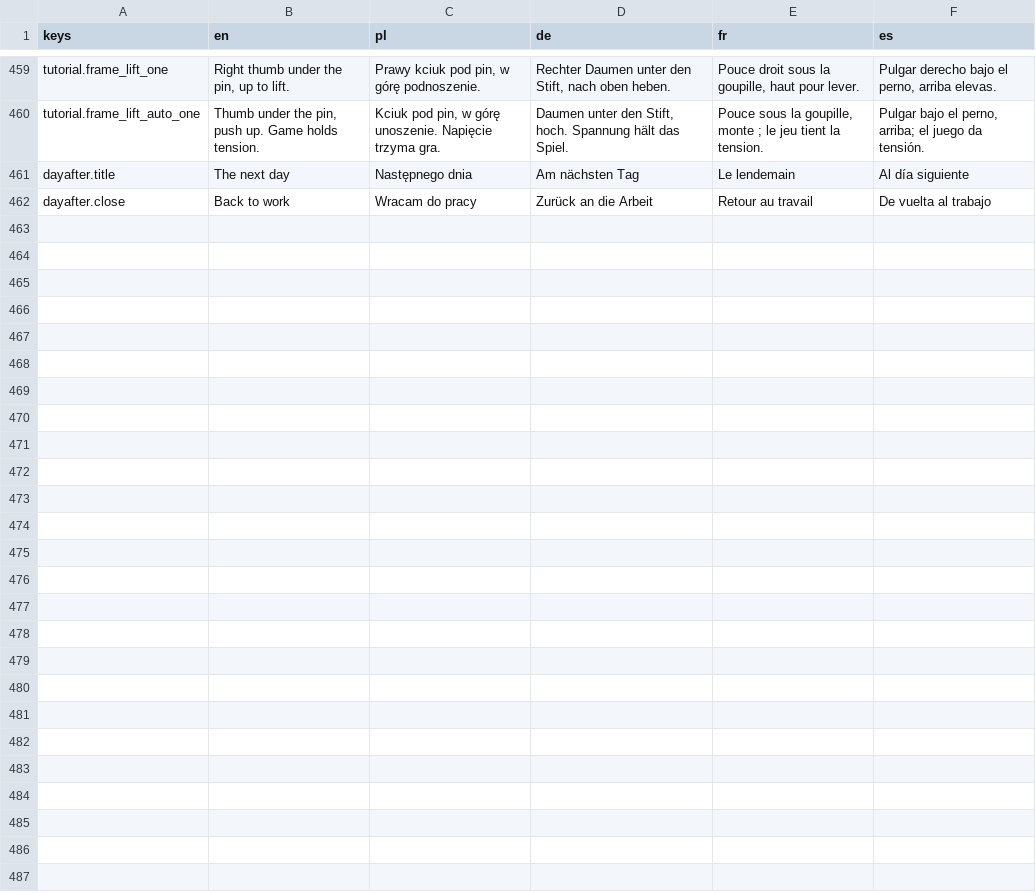
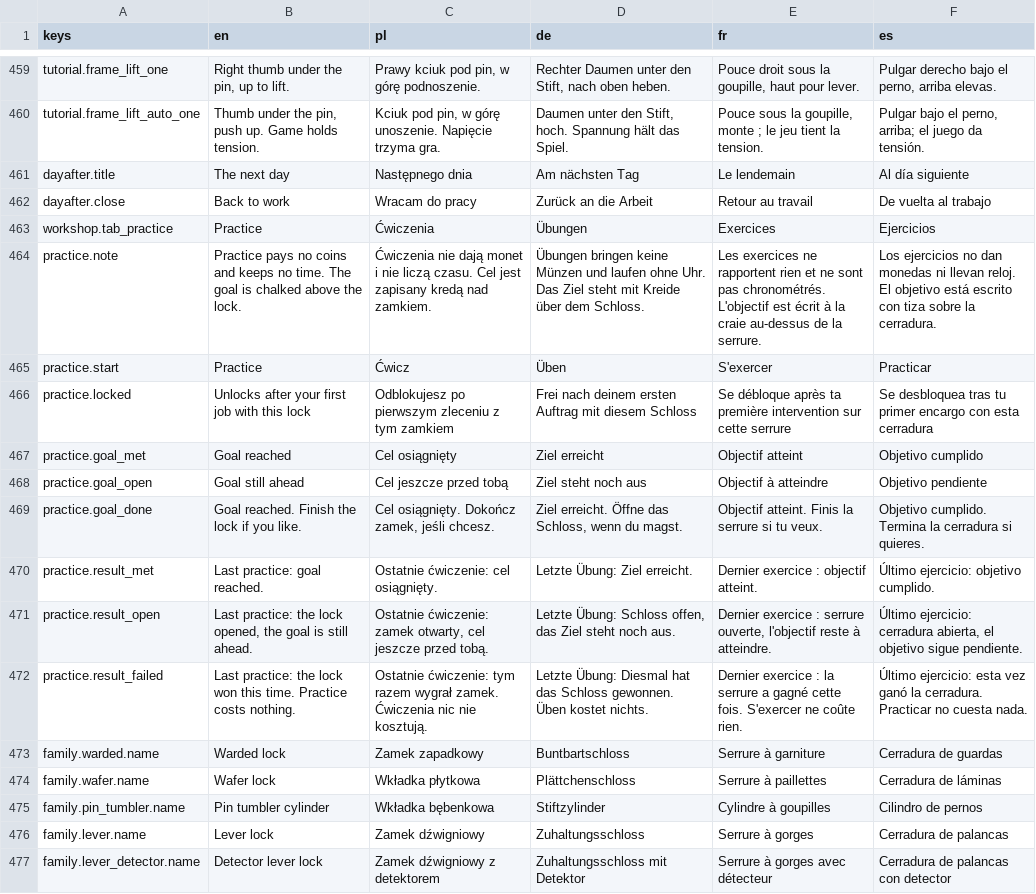
Before and after one commit to woogitsugames/lockwright, a CSV file: game/i18n/strings.csv, drawn as a sheet; only a part is shown, gaps mark what is left out; the diff names each change by its address in the sheet, - before the commit and + after, or states it on an @@ line.

```diff
--- a/game/i18n/strings.csv
+++ b/game/i18n/strings.csv
+row 463: workshop.tab_practice | Practice | Ćwiczenia | Übungen | Exercices | Ejercicios
+row 464: practice.note | Practice pays no coins and keeps no time. The goal is chalked above the lock. | Ćwiczenia nie dają monet i nie liczą czasu. Cel jest zapisany kredą nad zamkiem. | Übungen bringen keine Münzen und laufen ohne Uhr. Das Ziel steht mit Kreide über dem Schloss. | Les exercices ne rapportent rien et ne sont pas chronométrés. L'objectif est écrit à la craie au-dessus de la serrure. | Los ejercicios no dan monedas ni llevan reloj. El objetivo está escrito con tiza sobre la cerradura.
+row 465: practice.start | Practice | Ćwicz | Üben | S'exercer | Practicar
+row 466: practice.locked | Unlocks after your first job with this lock | Odblokujesz po pierwszym zleceniu z tym zamkiem | Frei nach deinem ersten Auftrag mit diesem Schloss | Se débloque après ta première intervention sur cette serrure | Se desbloquea tras tu primer encargo con esta cerradura
+row 467: practice.goal_met | Goal reached | Cel osiągnięty | Ziel erreicht | Objectif atteint | Objetivo cumplido
+row 468: practice.goal_open | Goal still ahead | Cel jeszcze przed tobą | Ziel steht noch aus | Objectif à atteindre | Objetivo pendiente
+row 469: practice.goal_done | Goal reached. Finish the lock if you like. | Cel osiągnięty. Dokończ zamek, jeśli chcesz. | Ziel erreicht. Öffne das Schloss, wenn du magst. | Objectif atteint. Finis la serrure si tu veux. | Objetivo cumplido. Termina la cerradura si quieres.
+row 470: practice.result_met | Last practice: goal reached. | Ostatnie ćwiczenie: cel osiągnięty. | Letzte Übung: Ziel erreicht. | Dernier exercice : objectif atteint. | Último ejercicio: objetivo cumplido.
+row 471: practice.result_open | Last practice: the lock opened, the goal is still ahead. | Ostatnie ćwiczenie: zamek otwarty, cel jeszcze przed tobą. | Letzte Übung: Schloss offen, das Ziel steht noch aus. | Dernier exercice : serrure ouverte, l'objectif reste à atteindre. | Último ejercicio: cerradura abierta, el objetivo sigue pendiente.
+row 472: practice.result_failed | Last practice: the lock won this time. Practice costs nothing. | Ostatnie ćwiczenie: tym razem wygrał zamek. Ćwiczenia nic nie kosztują. | Letzte Übung: Diesmal hat das Schloss gewonnen. Üben kostet nichts. | Dernier exercice : la serrure a gagné cette fois. S'exercer ne coûte rien. | Último ejercicio: esta vez ganó la cerradura. Practicar no cuesta nada.
+row 473: family.warded.name | Warded lock | Zamek zapadkowy | Buntbartschloss | Serrure à garniture | Cerradura de guardas
+row 474: family.wafer.name | Wafer lock | Wkładka płytkowa | Plättchenschloss | Serrure à paillettes | Cerradura de láminas
+row 475: family.pin_tumbler.name | Pin tumbler cylinder | Wkładka bębenkowa | Stiftzylinder | Cylindre à goupilles | Cilindro de pernos
+row 476: family.lever.name | Lever lock | Zamek dźwigniowy | Zuhaltungsschloss | Serrure à gorges | Cerradura de palancas
+row 477: family.lever_detector.name | Detector lever lock | Zamek dźwigniowy z detektorem | Zuhaltungsschloss mit Detektor | Serrure à gorges avec détecteur | Cerradura de palancas con detector
```
Also changed, not shown: contrib/gpt/T55/practice_goals.csv, 36 other files.
